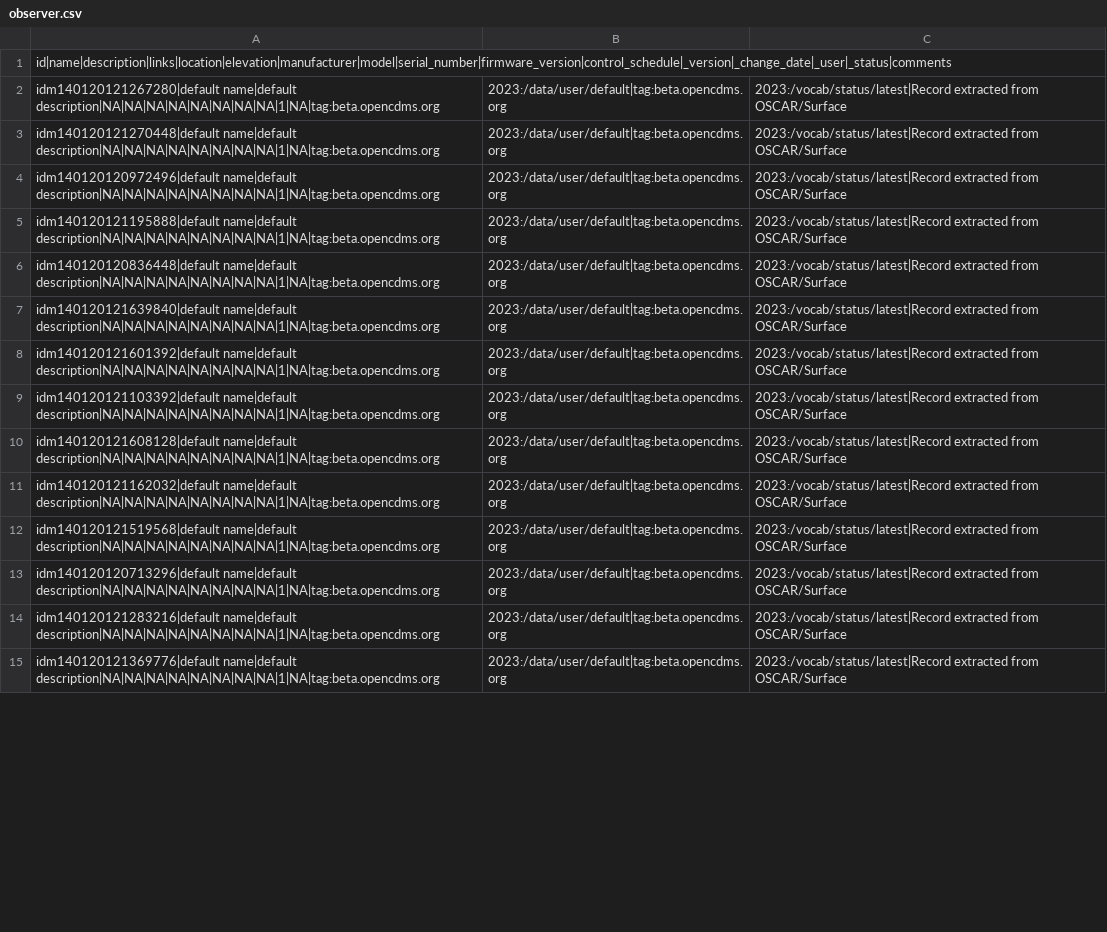
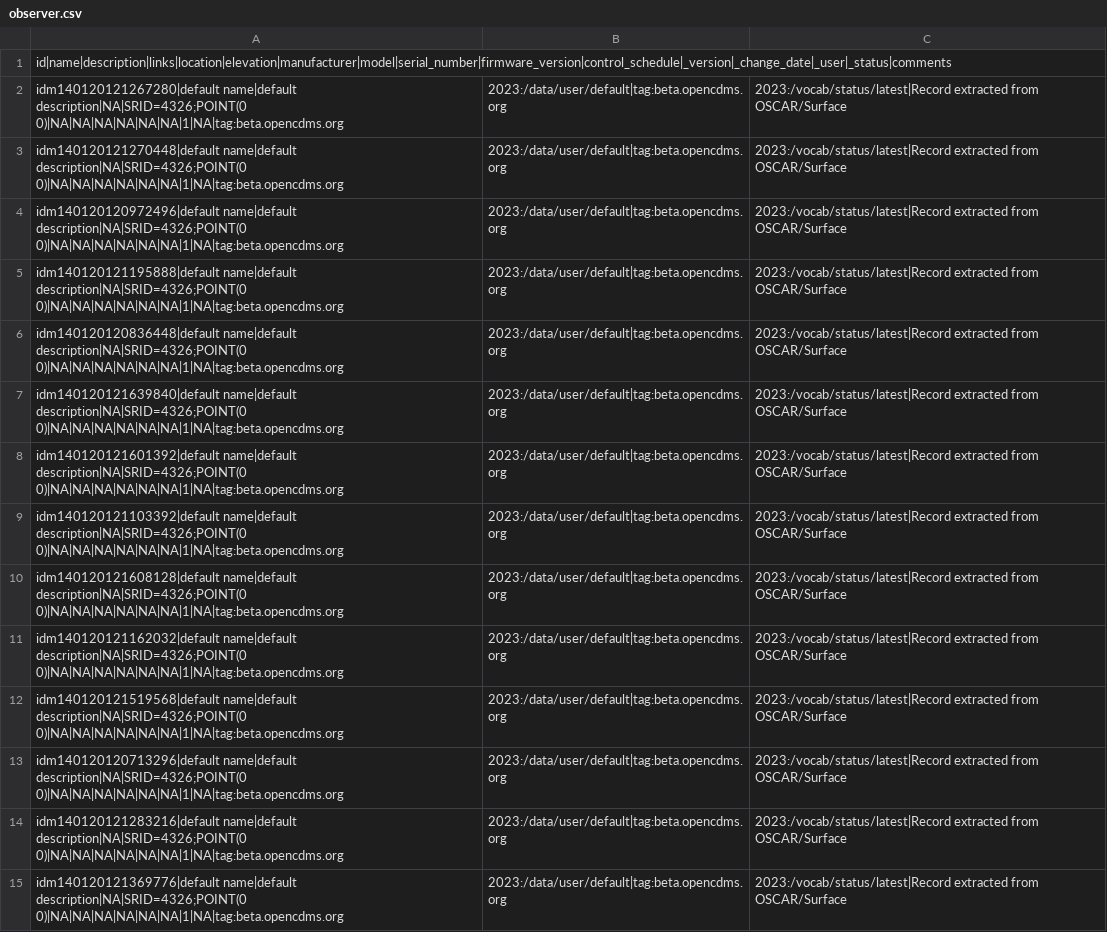
Before and after one commit to opencdms/opencdms-test-data, a CSV file: data/cdm/data_tables/observer.csv, drawn as a sheet; only a part is shown; the diff covers the shown part only; the diff names each change by its address in the sheet, - before the commit and + after, or states it on an @@ line.

```diff
--- a/data/cdm/data_tables/observer.csv
+++ b/data/cdm/data_tables/observer.csv
-A2: idm140120121267280|default name|default description|NA|NA|NA|NA|NA|NA|NA|NA|1|NA|tag:beta.opencdms.org
+A2: idm140120121267280|default name|default description|NA|SRID=4326;POINT(0 0)|NA|NA|NA|NA|NA|NA|1|NA|tag:beta.opencdms.org
-A3: idm140120121270448|default name|default description|NA|NA|NA|NA|NA|NA|NA|NA|1|NA|tag:beta.opencdms.org
+A3: idm140120121270448|default name|default description|NA|SRID=4326;POINT(0 0)|NA|NA|NA|NA|NA|NA|1|NA|tag:beta.opencdms.org
-A4: idm140120120972496|default name|default description|NA|NA|NA|NA|NA|NA|NA|NA|1|NA|tag:beta.opencdms.org
+A4: idm140120120972496|default name|default description|NA|SRID=4326;POINT(0 0)|NA|NA|NA|NA|NA|NA|1|NA|tag:beta.opencdms.org
-A5: idm140120121195888|default name|default description|NA|NA|NA|NA|NA|NA|NA|NA|1|NA|tag:beta.opencdms.org
+A5: idm140120121195888|default name|default description|NA|SRID=4326;POINT(0 0)|NA|NA|NA|NA|NA|NA|1|NA|tag:beta.opencdms.org
-A6: idm140120120836448|default name|default description|NA|NA|NA|NA|NA|NA|NA|NA|1|NA|tag:beta.opencdms.org
+A6: idm140120120836448|default name|default description|NA|SRID=4326;POINT(0 0)|NA|NA|NA|NA|NA|NA|1|NA|tag:beta.opencdms.org
-A7: idm140120121639840|default name|default description|NA|NA|NA|NA|NA|NA|NA|NA|1|NA|tag:beta.opencdms.org
+A7: idm140120121639840|default name|default description|NA|SRID=4326;POINT(0 0)|NA|NA|NA|NA|NA|NA|1|NA|tag:beta.opencdms.org
-A8: idm140120121601392|default name|default description|NA|NA|NA|NA|NA|NA|NA|NA|1|NA|tag:beta.opencdms.org
+A8: idm140120121601392|default name|default description|NA|SRID=4326;POINT(0 0)|NA|NA|NA|NA|NA|NA|1|NA|tag:beta.opencdms.org
-A9: idm140120121103392|default name|default description|NA|NA|NA|NA|NA|NA|NA|NA|1|NA|tag:beta.opencdms.org
+A9: idm140120121103392|default name|default description|NA|SRID=4326;POINT(0 0)|NA|NA|NA|NA|NA|NA|1|NA|tag:beta.opencdms.org
-A10: idm140120121608128|default name|default description|NA|NA|NA|NA|NA|NA|NA|NA|1|NA|tag:beta.opencdms.org
+A10: idm140120121608128|default name|default description|NA|SRID=4326;POINT(0 0)|NA|NA|NA|NA|NA|NA|1|NA|tag:beta.opencdms.org
-A11: idm140120121162032|default name|default description|NA|NA|NA|NA|NA|NA|NA|NA|1|NA|tag:beta.opencdms.org
+A11: idm140120121162032|default name|default description|NA|SRID=4326;POINT(0 0)|NA|NA|NA|NA|NA|NA|1|NA|tag:beta.opencdms.org
-A12: idm140120121519568|default name|default description|NA|NA|NA|NA|NA|NA|NA|NA|1|NA|tag:beta.opencdms.org
+A12: idm140120121519568|default name|default description|NA|SRID=4326;POINT(0 0)|NA|NA|NA|NA|NA|NA|1|NA|tag:beta.opencdms.org
-A13: idm140120120713296|default name|default description|NA|NA|NA|NA|NA|NA|NA|NA|1|NA|tag:beta.opencdms.org
+A13: idm140120120713296|default name|default description|NA|SRID=4326;POINT(0 0)|NA|NA|NA|NA|NA|NA|1|NA|tag:beta.opencdms.org
-A14: idm140120121283216|default name|default description|NA|NA|NA|NA|NA|NA|NA|NA|1|NA|tag:beta.opencdms.org
+A14: idm140120121283216|default name|default description|NA|SRID=4326;POINT(0 0)|NA|NA|NA|NA|NA|NA|1|NA|tag:beta.opencdms.org
-A15: idm140120121369776|default name|default description|NA|NA|NA|NA|NA|NA|NA|NA|1|NA|tag:beta.opencdms.org
+A15: idm140120121369776|default name|default description|NA|SRID=4326;POINT(0 0)|NA|NA|NA|NA|NA|NA|1|NA|tag:beta.opencdms.org
```
Also changed, not shown: 34 edited cells elsewhere in this file, data/cdm/code_tables/observed_property.csv, data/cdm/code_tables/observing_method.csv, 3 other files.
